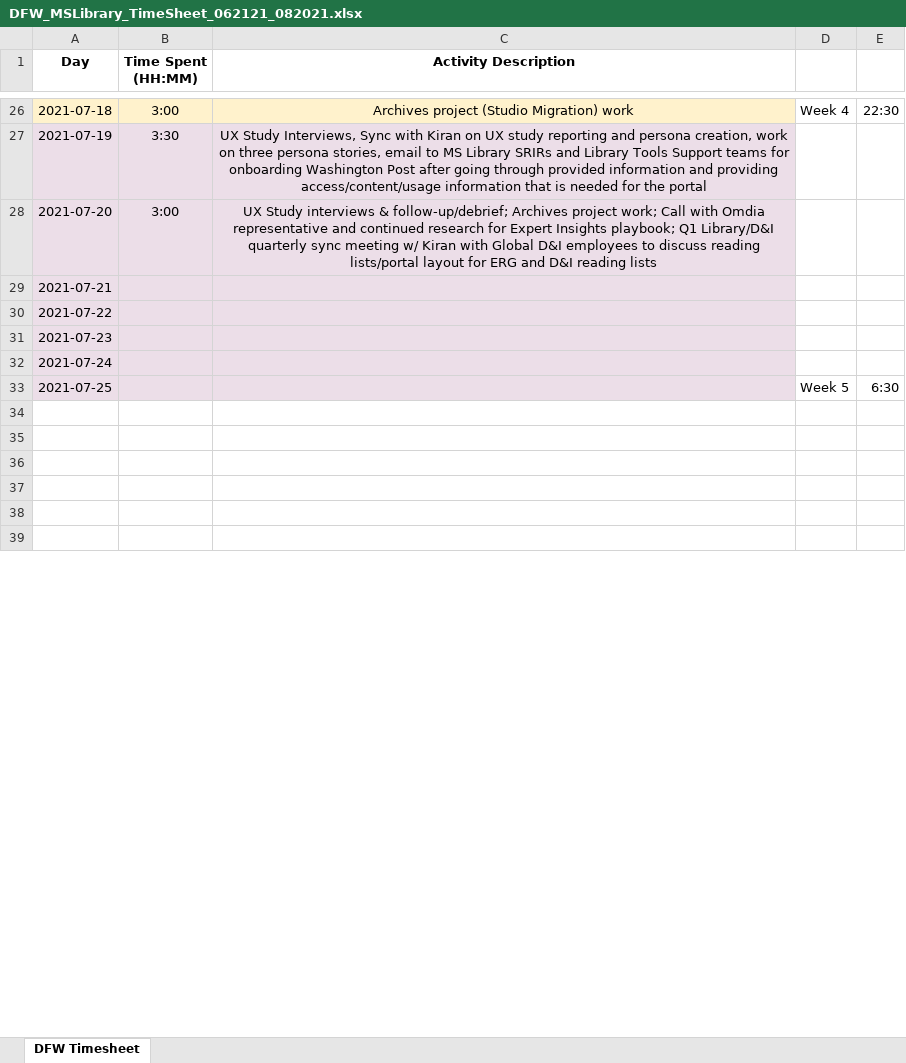
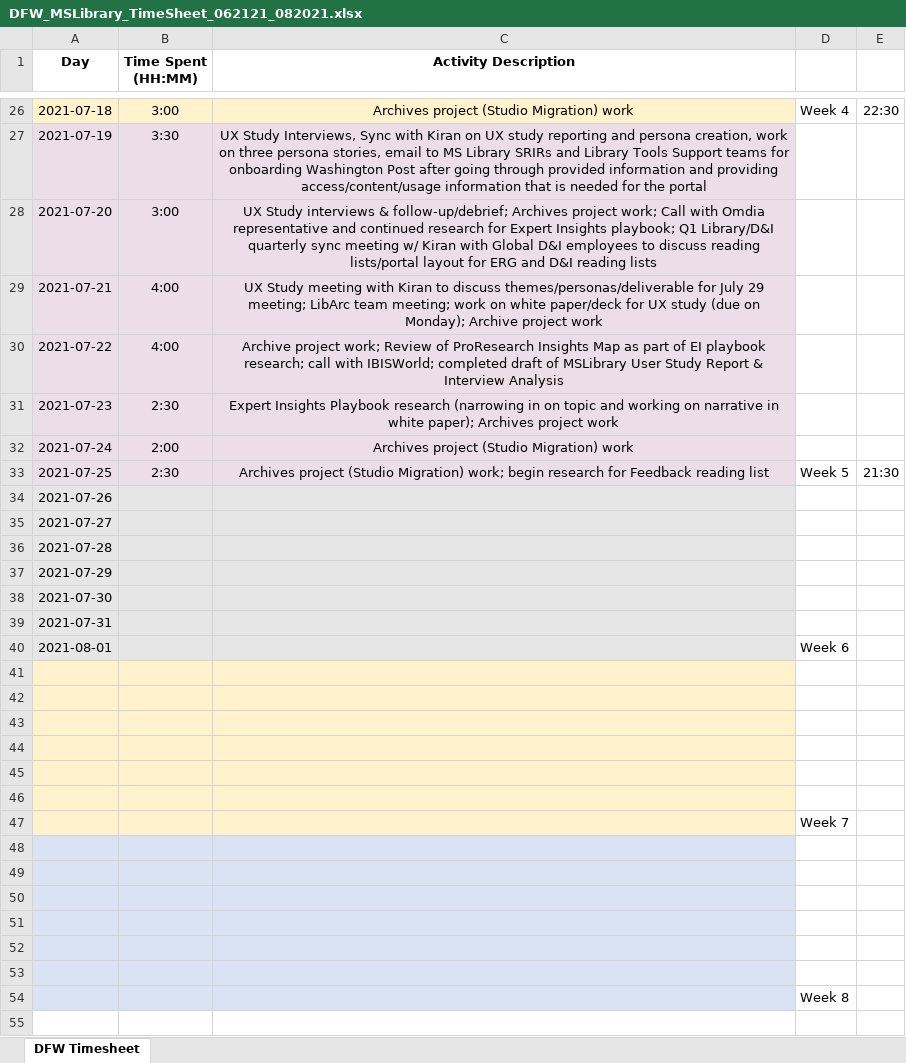
Before and after one commit to ewhinihan/dfw_mslibrary, an Excel workbook: DFW_MSLibrary_TimeSheet_062121_082021.xlsx, sheet DFW Timesheet, drawn as a sheet; only a part is shown, gaps mark what is left out; values as stored, in another font and other column widths than the file's, no borders; addresses are those after the commit; the diff covers the shown part only; the diff names each change by its address in the sheet, - before the commit and + after, or states it on an @@ line.

Commit message:
Add files via upload

```diff
--- a/DFW_MSLibrary_TimeSheet_062121_082021.xlsx (sheet DFW Timesheet)
+++ b/DFW_MSLibrary_TimeSheet_062121_082021.xlsx (sheet DFW Timesheet)
-B29:B30 (Time Spent (HH:MM)): (empty)
+B29:B30 (Time Spent (HH:MM)): 4:00
-C29 (Activity Description): (empty)
+C29 (Activity Description): UX Study meeting with Kiran to discuss themes/personas/deliverable for July 29 meeting; LibArc team meeting; work on white paper/deck for UX study (due on Monday); Archive project work
-C30 (Activity Description): (empty)
+C30 (Activity Description): Archive project work; Review of ProResearch Insights Map as part of EI playbook research; call with IBISWorld; completed draft of MSLibrary User Study Report & Interview Analysis
-B31 (Time Spent (HH:MM)): (empty)
+B31 (Time Spent (HH:MM)): 2:30
-C31 (Activity Description): (empty)
+C31 (Activity Description): Expert Insights Playbook research (narrowing in on topic and working on narrative in white paper); Archives project work
-B32 (Time Spent (HH:MM)): (empty)
+B32 (Time Spent (HH:MM)): 2:00
-C32 (Activity Description): (empty)
+C32 (Activity Description): Archives project (Studio Migration) work
-B33 (Time Spent (HH:MM)): (empty)
+B33 (Time Spent (HH:MM)): 2:30
-C33 (Activity Description): (empty)
+C33 (Activity Description): Archives project (Studio Migration) work; begin research for Feedback reading list
-E33: 6:30
+E33: 21:30
+row 34: 2021-07-26
+row 35: 2021-07-27
+row 36: 2021-07-28
+row 37: 2021-07-29
+row 38: 2021-07-30
+row 39: 2021-07-31
+row 40: 2021-08-01 |  |  | Week 6
-A41:C46 fill: none
+A41:C46 fill: #FFF2CC
+row 47:  |  |  | Week 7
+row 48: (empty)
+row 49: (empty)
+row 50: (empty)
+row 51: (empty)
+row 52: (empty)
+row 53: (empty)
+row 54:  |  |  | Week 8
+row 55: (empty)
```
Also changed, not shown: 3 added rows and 1 edited cell elsewhere in this sheet.
